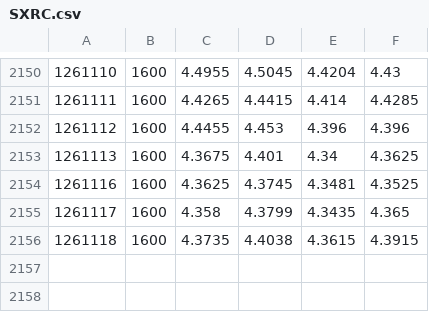
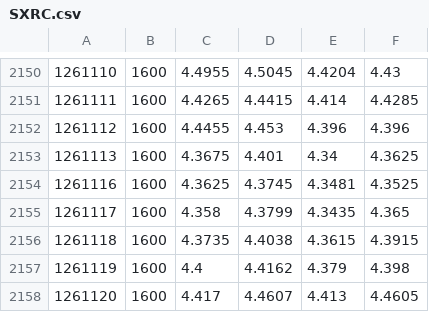
Before and after one commit to Vallentinn/quotes, a CSV file: quotes/SXRC.csv, drawn as a sheet; only a part is shown, gaps mark what is left out; the diff names each change by its address in the sheet, - before the commit and + after, or states it on an @@ line.

```diff
--- a/quotes/SXRC.csv
+++ b/quotes/SXRC.csv
+row 2157: 1261119 | 1600 | 4.4 | 4.4162 | 4.379 | 4.398
+row 2158: 1261120 | 1600 | 4.417 | 4.4607 | 4.413 | 4.4605
```
Also changed, not shown: quotes/EGLN.csv, quotes/IEF.csv, 28 other files.
